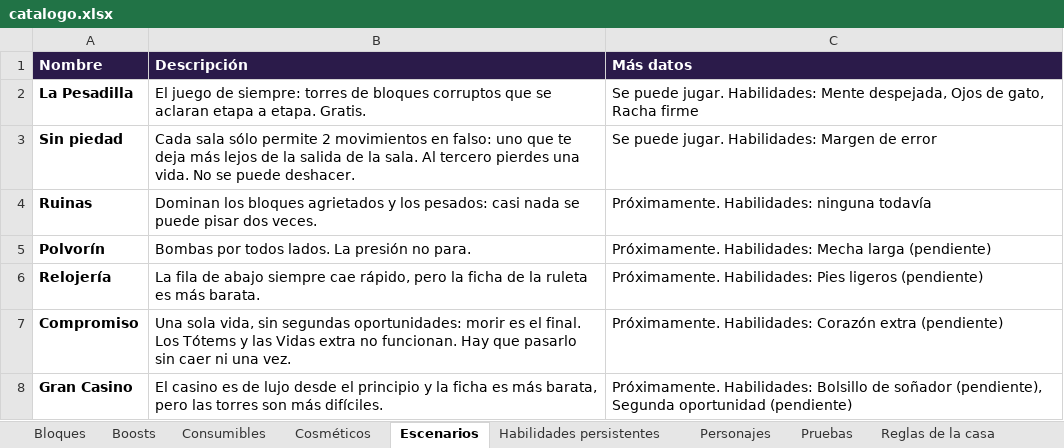
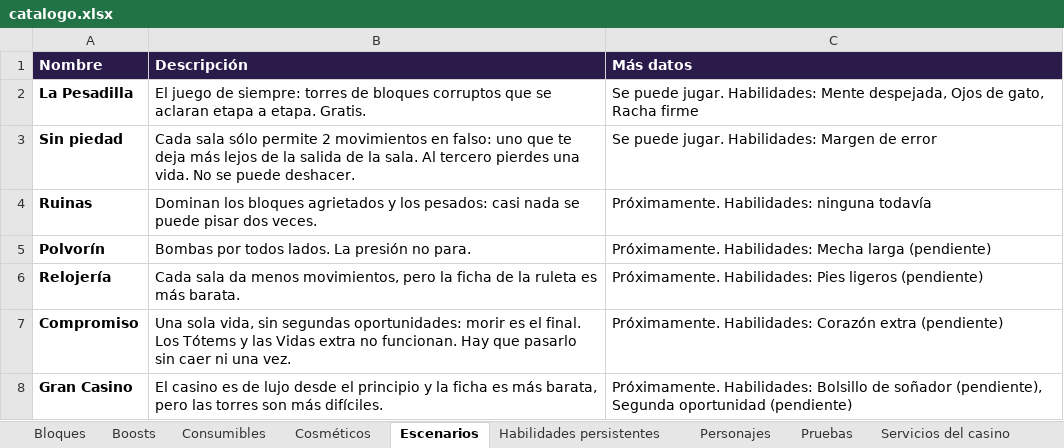
Before and after one commit to dante-sinesi/lucid-stakes, an Excel workbook: docs/catalogo.xlsx, sheet Escenarios, drawn as a sheet; values as stored, in another font and other column widths than the file's, no borders; the diff names each change by its address in the sheet, - before the commit and + after, or states it on an @@ line.

```diff
--- a/docs/catalogo.xlsx (sheet Escenarios)
+++ b/docs/catalogo.xlsx (sheet Escenarios)
-sheet tab: Reglas de la casa
-B6 (Descripción): La fila de abajo siempre cae rápido, pero la…
+B6 (Descripción): Cada sala da menos movimientos, pero la…
```
Also changed, not shown: sheet Boosts, sheet Consumibles, sheet Servicios del casino, 37 other files.
